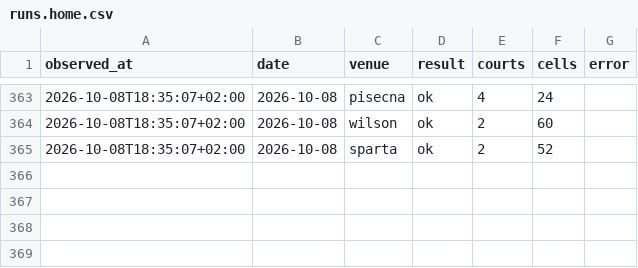
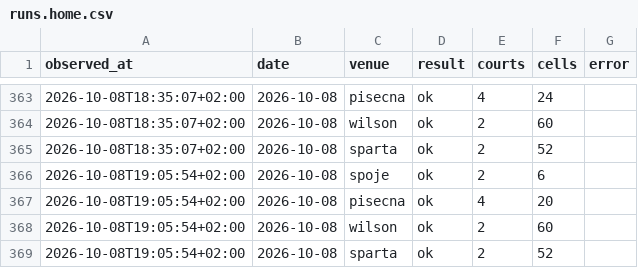
Before and after one commit to fklaban/padel-occupancy, a CSV file: data/runs.home.csv, drawn as a sheet; only a part is shown, gaps mark what is left out.

Commit message:
data: home snapshot 2026-10-08 19:05

```diff
--- a/data/runs.home.csv
+++ b/data/runs.home.csv
@@ -365 +365,5 @@ observed_at,date,venue,result,courts,cells,error
 2026-10-08T18:35:07+02:00,2026-10-08,sparta,ok,2,52,
+2026-10-08T19:05:54+02:00,2026-10-08,spoje,ok,2,6,
+2026-10-08T19:05:54+02:00,2026-10-08,pisecna,ok,4,20,
+2026-10-08T19:05:54+02:00,2026-10-08,wilson,ok,2,60,
+2026-10-08T19:05:54+02:00,2026-10-08,sparta,ok,2,52,
```
Also changed, not shown: data/cells/2026-10/2026-10-08.home.csv.
